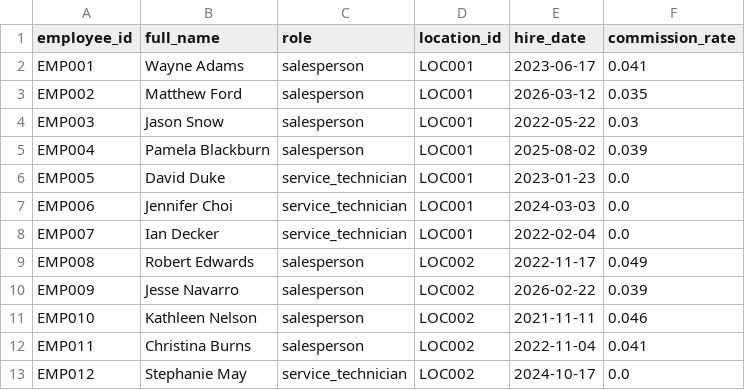
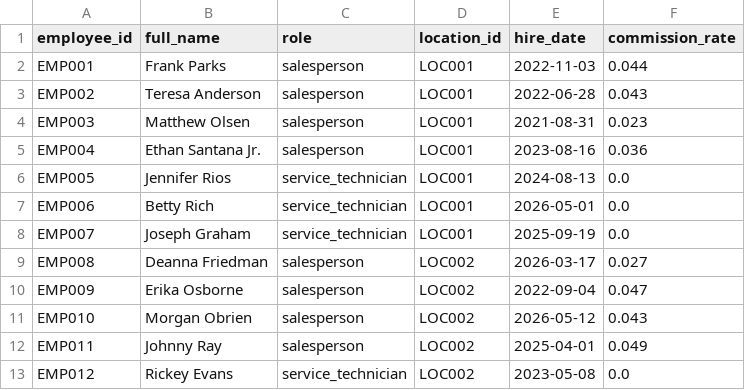
Before and after one commit to kpk111298/kommineni-group, a CSV file: divisions/meel-motors/data/raw/employees.csv, drawn as a sheet; only a part is shown; the diff covers the shown part only.

```diff
--- a/divisions/meel-motors/data/raw/employees.csv
+++ b/divisions/meel-motors/data/raw/employees.csv
@@ -1,13 +1,13 @@
 employee_id,full_name,role,location_id,hire_date,commission_rate
-EMP001,Wayne Adams,salesperson,LOC001,2023-06-17,0.041
-EMP002,Matthew Ford,salesperson,LOC001,2026-03-12,0.035
-EMP003,Jason Snow,salesperson,LOC001,2022-05-22,0.03
-EMP004,Pamela Blackburn,salesperson,LOC001,2025-08-02,0.039
-EMP005,David Duke,service_technician,LOC001,2023-01-23,0.0
-EMP006,Jennifer Choi,service_technician,LOC001,2024-03-03,0.0
-EMP007,Ian Decker,service_technician,LOC001,2022-02-04,0.0
-EMP008,Robert Edwards,salesperson,LOC002,2022-11-17,0.049
-EMP009,Jesse Navarro,salesperson,LOC002,2026-02-22,0.039
-EMP010,Kathleen Nelson,salesperson,LOC002,2021-11-11,0.046
-EMP011,Christina Burns,salesperson,LOC002,2022-11-04,0.041
-EMP012,Stephanie May,service_technician,LOC002,2024-10-17,0.0
+EMP001,Frank Parks,salesperson,LOC001,2022-11-03,0.044
+EMP002,Teresa Anderson,salesperson,LOC001,2022-06-28,0.043
+EMP003,Matthew Olsen,salesperson,LOC001,2021-08-31,0.023
+EMP004,Ethan Santana Jr.,salesperson,LOC001,2023-08-16,0.036
+EMP005,Jennifer Rios,service_technician,LOC001,2024-08-13,0.0
+EMP006,Betty Rich,service_technician,LOC001,2026-05-01,0.0
+EMP007,Joseph Graham,service_technician,LOC001,2025-09-19,0.0
+EMP008,Deanna Friedman,salesperson,LOC002,2026-03-17,0.027
+EMP009,Erika Osborne,salesperson,LOC002,2022-09-04,0.047
+EMP010,Morgan Obrien,salesperson,LOC002,2026-05-12,0.043
+EMP011,Johnny Ray,salesperson,LOC002,2025-04-01,0.049
+EMP012,Rickey Evans,service_technician,LOC002,2023-05-08,0.0
```
Also changed, not shown: 58 edited cells elsewhere in this file, divisions/meel-motors/data/raw/sales_transactions.csv, divisions/meel-motors/data/raw/service_jobs.csv, 2 other files.
